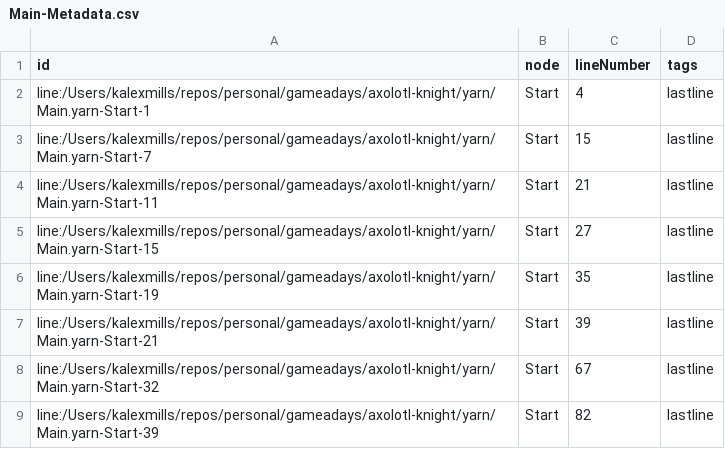
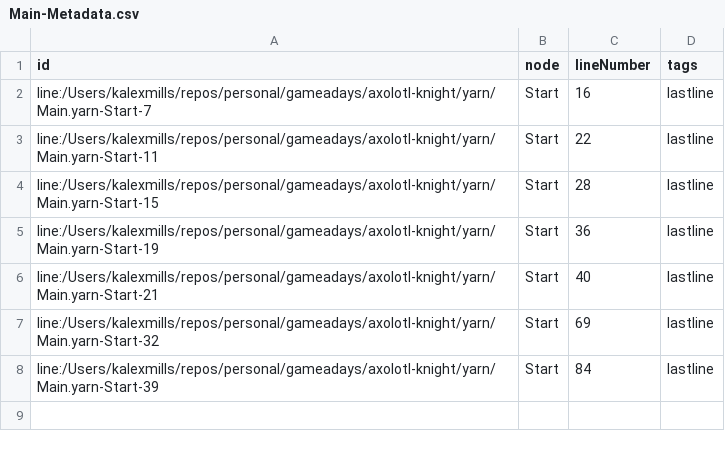
Before and after one commit to kalexmills/axo-knight, a CSV file: internal/gamedata/yarn/Main-Metadata.csv, drawn as a sheet.

```diff
--- a/internal/gamedata/yarn/Main-Metadata.csv
+++ b/internal/gamedata/yarn/Main-Metadata.csv
@@ -1,9 +1,8 @@
 id,node,lineNumber,tags
-line:/Users/kalexmills/repos/personal/gameadays/axolotl-knight/yarn/Main.yarn-Start-1,Start,4,lastline
-line:/Users/kalexmills/repos/personal/gameadays/axolotl-knight/yarn/Main.yarn-Start-7,Start,15,lastline
-line:/Users/kalexmills/repos/personal/gameadays/axolotl-knight/yarn/Main.yarn-Start-11,Start,21,lastline
-line:/Users/kalexmills/repos/personal/gameadays/axolotl-knight/yarn/Main.yarn-Start-15,Start,27,lastline
-line:/Users/kalexmills/repos/personal/gameadays/axolotl-knight/yarn/Main.yarn-Start-19,Start,35,lastline
-line:/Users/kalexmills/repos/personal/gameadays/axolotl-knight/yarn/Main.yarn-Start-21,Start,39,lastline
-line:/Users/kalexmills/repos/personal/gameadays/axolotl-knight/yarn/Main.yarn-Start-32,Start,67,lastline
-line:/Users/kalexmills/repos/personal/gameadays/axolotl-knight/yarn/Main.yarn-Start-39,Start,82,lastline
+line:/Users/kalexmills/repos/personal/gameadays/axolotl-knight/yarn/Main.yarn-Start-7,Start,16,lastline
+line:/Users/kalexmills/repos/personal/gameadays/axolotl-knight/yarn/Main.yarn-Start-11,Start,22,lastline
+line:/Users/kalexmills/repos/personal/gameadays/axolotl-knight/yarn/Main.yarn-Start-15,Start,28,lastline
+line:/Users/kalexmills/repos/personal/gameadays/axolotl-knight/yarn/Main.yarn-Start-19,Start,36,lastline
+line:/Users/kalexmills/repos/personal/gameadays/axolotl-knight/yarn/Main.yarn-Start-21,Start,40,lastline
+line:/Users/kalexmills/repos/personal/gameadays/axolotl-knight/yarn/Main.yarn-Start-32,Start,69,lastline
+line:/Users/kalexmills/repos/personal/gameadays/axolotl-knight/yarn/Main.yarn-Start-39,Start,84,lastline
```
Also changed, not shown: internal/gamedata/yarn/Main-Lines.csv, 5 other files.
